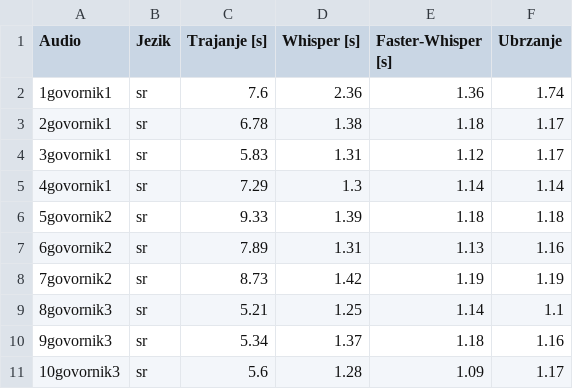
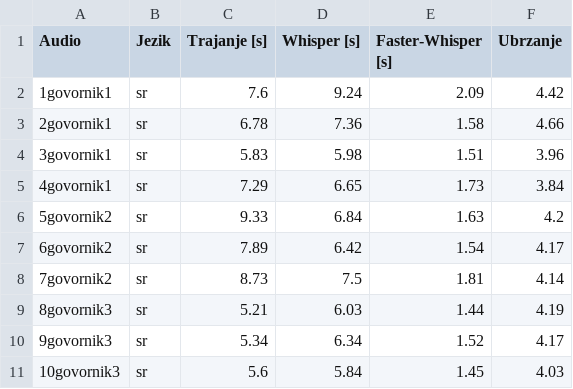
Before and after one commit to Sajko01/serbian-whisper-asr-optimization, a CSV file: rezultati/00_whisper_vs_faster_whisper/tabela3_poredjenje_whisper_faster.csv, drawn as a sheet; only a part is shown; the diff covers the shown part only.

```diff
--- a/rezultati/00_whisper_vs_faster_whisper/tabela3_poredjenje_whisper_faster.csv
+++ b/rezultati/00_whisper_vs_faster_whisper/tabela3_poredjenje_whisper_faster.csv
@@ -1,11 +1,11 @@
 Audio,Jezik,Trajanje [s],Whisper [s],Faster-Whisper [s],Ubrzanje
-1govornik1,sr,7.6,2.36,1.36,1.74
-2govornik1,sr,6.78,1.38,1.18,1.17
-3govornik1,sr,5.83,1.31,1.12,1.17
-4govornik1,sr,7.29,1.3,1.14,1.14
-5govornik2,sr,9.33,1.39,1.18,1.18
-6govornik2,sr,7.89,1.31,1.13,1.16
-7govornik2,sr,8.73,1.42,1.19,1.19
-8govornik3,sr,5.21,1.25,1.14,1.1
-9govornik3,sr,5.34,1.37,1.18,1.16
-10govornik3,sr,5.6,1.28,1.09,1.17
+1govornik1,sr,7.6,9.24,2.09,4.42
+2govornik1,sr,6.78,7.36,1.58,4.66
+3govornik1,sr,5.83,5.98,1.51,3.96
+4govornik1,sr,7.29,6.65,1.73,3.84
+5govornik2,sr,9.33,6.84,1.63,4.2
+6govornik2,sr,7.89,6.42,1.54,4.17
+7govornik2,sr,8.73,7.5,1.81,4.14
+8govornik3,sr,5.21,6.03,1.44,4.19
+9govornik3,sr,5.34,6.34,1.52,4.17
+10govornik3,sr,5.6,5.84,1.45,4.03
```
Also changed, not shown: 90 edited cells elsewhere in this file, rezultati/00_whisper_vs_faster_whisper/svi_rezultati_whisper.csv, rezultati/00_whisper_vs_faster_whisper/tabela1_uporedna_analiza_vremena.csv, 23 other files.
